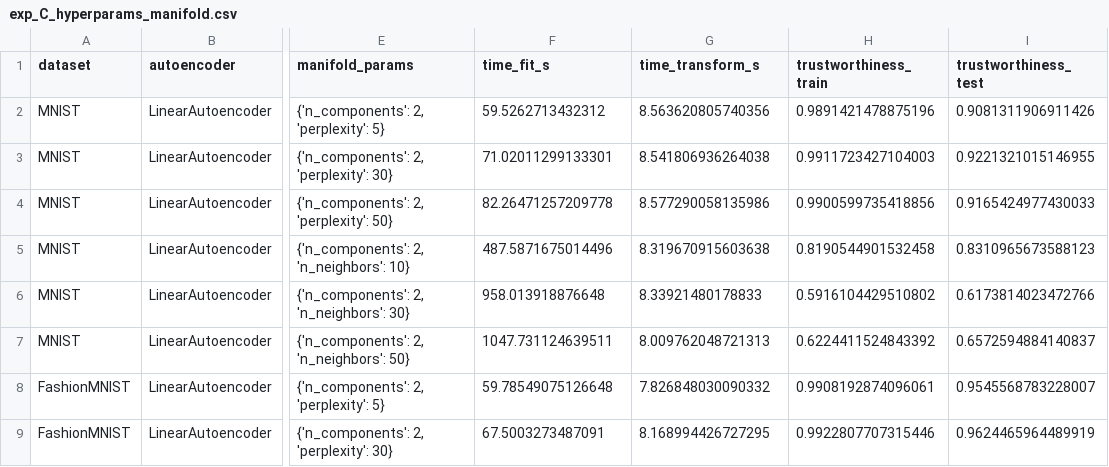
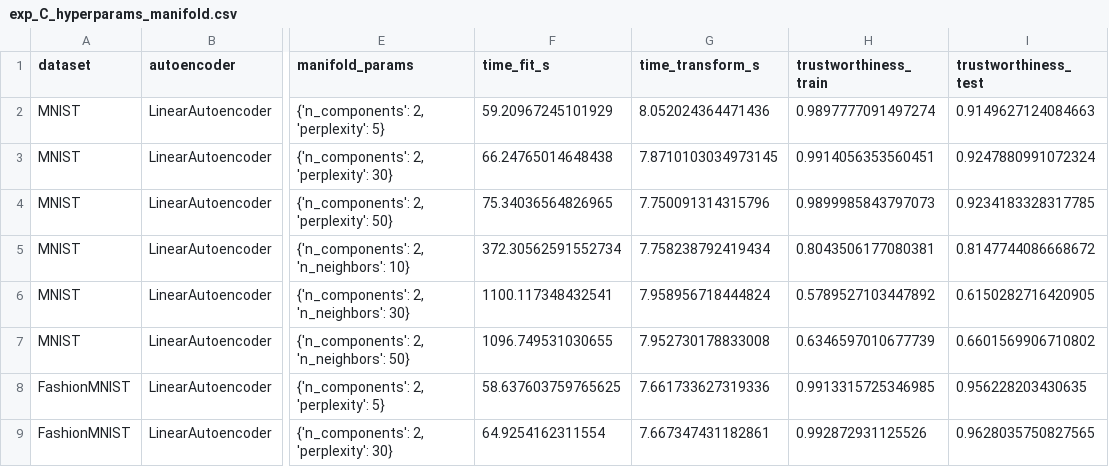
Before and after one commit to KaiserAI/P1ML3MixedManifold, a CSV file: experiments/results/exp_C_hyperparams_manifold.csv, drawn as a sheet; only a part is shown, gaps mark what is left out; the diff covers the shown part only; the diff names each change by its address in the sheet, - before the commit and + after, or states it on an @@ line.

```diff
--- a/experiments/results/exp_C_hyperparams_manifold.csv
+++ b/experiments/results/exp_C_hyperparams_manifold.csv
-F2 (time_fit_s): 59.5262713432312
+F2 (time_fit_s): 59.20967245101929
-G2 (time_transform_s): 8.563620805740356
+G2 (time_transform_s): 8.052024364471436
-H2 (trustworthiness_train): 0.9891421478875196
+H2 (trustworthiness_train): 0.9897777091497274
-I2 (trustworthiness_test): 0.9081311906911426
+I2 (trustworthiness_test): 0.9149627124084663
-F3 (time_fit_s): 71.02011299133301
+F3 (time_fit_s): 66.24765014648438
-G3 (time_transform_s): 8.541806936264038
+G3 (time_transform_s): 7.8710103034973145
-H3 (trustworthiness_train): 0.9911723427104003
+H3 (trustworthiness_train): 0.9914056353560451
-I3 (trustworthiness_test): 0.9221321015146955
+I3 (trustworthiness_test): 0.9247880991072324
-F4 (time_fit_s): 82.26471257209778
+F4 (time_fit_s): 75.34036564826965
-G4 (time_transform_s): 8.577290058135986
+G4 (time_transform_s): 7.750091314315796
-H4 (trustworthiness_train): 0.9900599735418856
+H4 (trustworthiness_train): 0.9899985843797073
-I4 (trustworthiness_test): 0.9165424977430033
+I4 (trustworthiness_test): 0.9234183328317785
-F5 (time_fit_s): 487.5871675014496
+F5 (time_fit_s): 372.30562591552734
-G5 (time_transform_s): 8.319670915603638
+G5 (time_transform_s): 7.758238792419434
-H5 (trustworthiness_train): 0.8190544901532458
+H5 (trustworthiness_train): 0.8043506177080381
-I5 (trustworthiness_test): 0.8310965673588123
+I5 (trustworthiness_test): 0.8147744086668672
-F6 (time_fit_s): 958.013918876648
+F6 (time_fit_s): 1100.117348432541
-G6 (time_transform_s): 8.33921480178833
+G6 (time_transform_s): 7.958956718444824
-H6 (trustworthiness_train): 0.5916104429510802
+H6 (trustworthiness_train): 0.5789527103447892
-I6 (trustworthiness_test): 0.6173814023472766
+I6 (trustworthiness_test): 0.6150282716420905
-F7 (time_fit_s): 1047.731124639511
+F7 (time_fit_s): 1096.749531030655
-G7 (time_transform_s): 8.009762048721313
+G7 (time_transform_s): 7.952730178833008
-H7 (trustworthiness_train): 0.6224411524843392
+H7 (trustworthiness_train): 0.6346597010677739
-I7 (trustworthiness_test): 0.6572594884140837
+I7 (trustworthiness_test): 0.6601569906710802
-F8 (time_fit_s): 59.78549075126648
+F8 (time_fit_s): 58.637603759765625
-G8 (time_transform_s): 7.826848030090332
+G8 (time_transform_s): 7.661733627319336
-H8 (trustworthiness_train): 0.9908192874096061
+H8 (trustworthiness_train): 0.9913315725346985
-I8 (trustworthiness_test): 0.9545568783228007
+I8 (trustworthiness_test): 0.956228203430635
-F9 (time_fit_s): 67.5003273487091
+F9 (time_fit_s): 64.9254162311554
-G9 (time_transform_s): 8.168994426727295
+G9 (time_transform_s): 7.667347431182861
-H9 (trustworthiness_train): 0.9922807707315446
+H9 (trustworthiness_train): 0.992872931125526
-I9 (trustworthiness_test): 0.9624465964489919
+I9 (trustworthiness_test): 0.9628035750827565
```
Also changed, not shown: 12 added rows and 16 edited cells elsewhere in this file, experiments/results/exp_B_hyperparams_autoencoder.csv, 11 other files.
